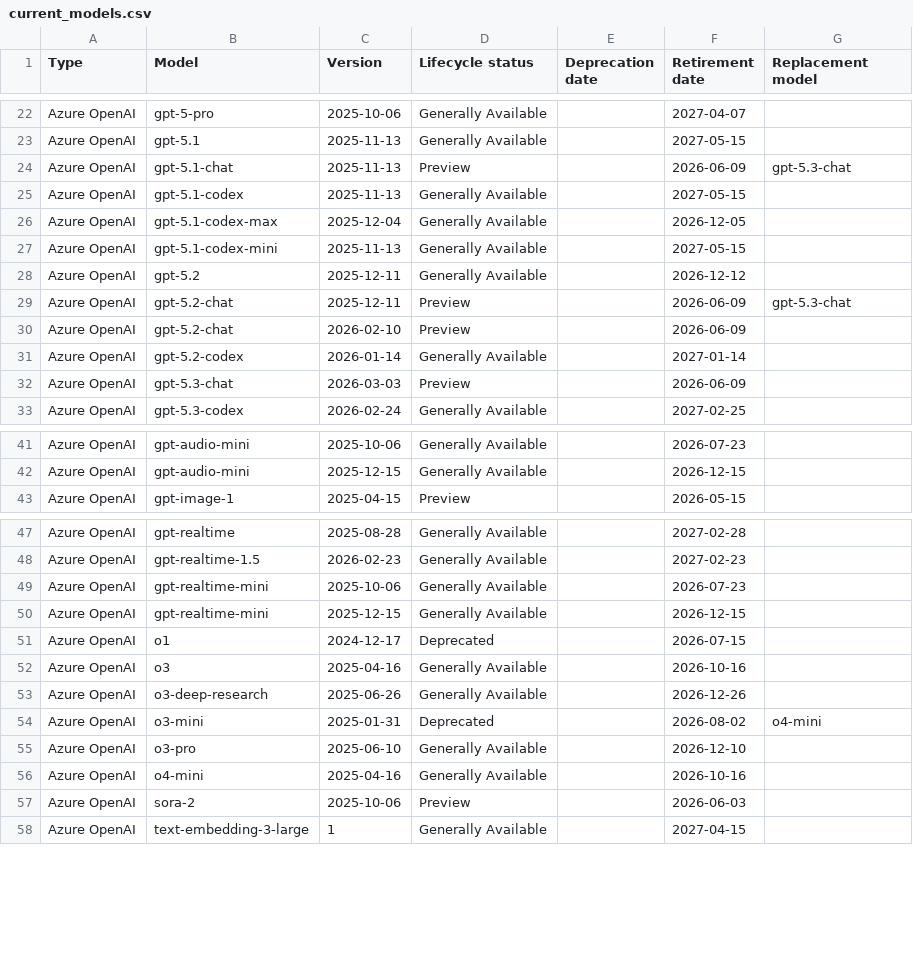
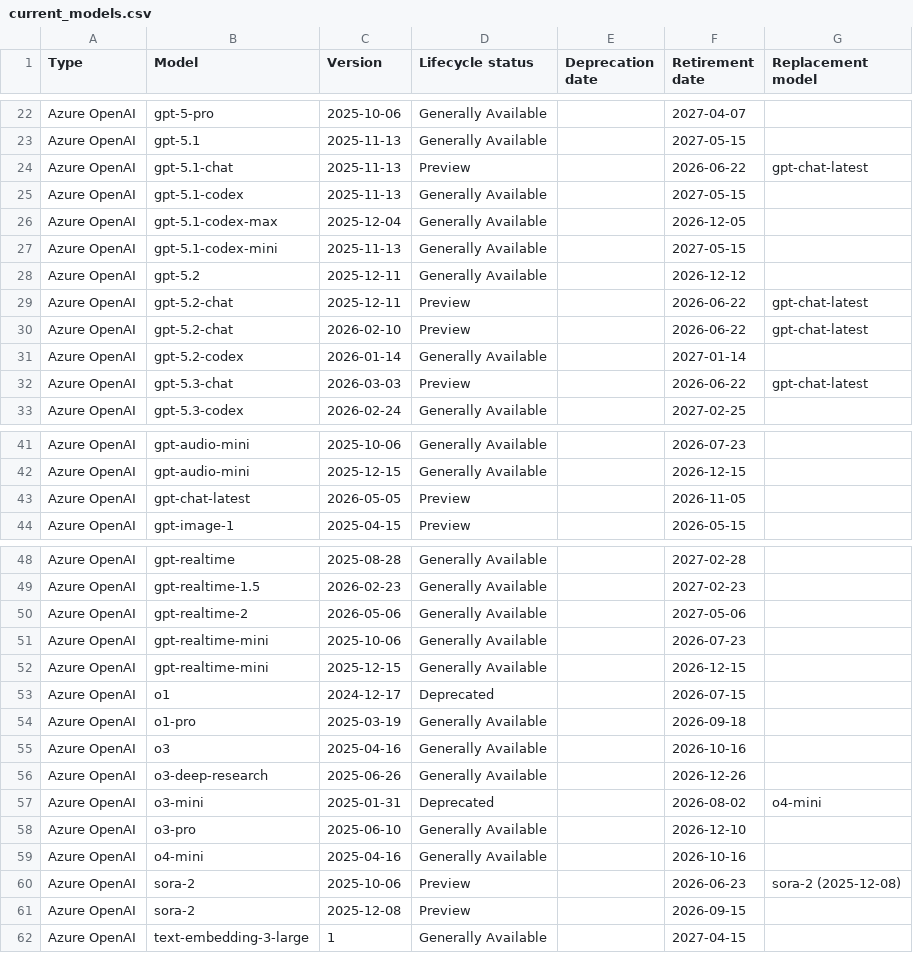
Before and after one commit to conoro/azure-ai-model-retirements-rss, a CSV file: output/current_models.csv, drawn as a sheet; only a part is shown, gaps mark what is left out; the diff covers the shown part only.

```diff
--- a/output/current_models.csv
+++ b/output/current_models.csv
@@ -23,3 +23,3 @@ Azure OpenAI,gpt-5-pro,2025-10-06,Generally Available,,2027-04-07,
 Azure OpenAI,gpt-5.1,2025-11-13,Generally Available,,2027-05-15,
-Azure OpenAI,gpt-5.1-chat,2025-11-13,Preview,,2026-06-09,gpt-5.3-chat
+Azure OpenAI,gpt-5.1-chat,2025-11-13,Preview,,2026-06-22,gpt-chat-latest
 Azure OpenAI,gpt-5.1-codex,2025-11-13,Generally Available,,2027-05-15,
@@ -28,6 +28,6 @@ Azure OpenAI,gpt-5.1-codex-mini,2025-11-13,Generally Available,,2027-05-15,
 Azure OpenAI,gpt-5.2,2025-12-11,Generally Available,,2026-12-12,
-Azure OpenAI,gpt-5.2-chat,2025-12-11,Preview,,2026-06-09,gpt-5.3-chat
-Azure OpenAI,gpt-5.2-chat,2026-02-10,Preview,,2026-06-09,
+Azure OpenAI,gpt-5.2-chat,2025-12-11,Preview,,2026-06-22,gpt-chat-latest
+Azure OpenAI,gpt-5.2-chat,2026-02-10,Preview,,2026-06-22,gpt-chat-latest
 Azure OpenAI,gpt-5.2-codex,2026-01-14,Generally Available,,2027-01-14,
-Azure OpenAI,gpt-5.3-chat,2026-03-03,Preview,,2026-06-09,
+Azure OpenAI,gpt-5.3-chat,2026-03-03,Preview,,2026-06-22,gpt-chat-latest
 Azure OpenAI,gpt-5.3-codex,2026-02-24,Generally Available,,2027-02-25,
@@ -42,2 +42,3 @@ Azure OpenAI,gpt-audio-mini,2025-10-06,Generally Available,,2026-07-23,
 Azure OpenAI,gpt-audio-mini,2025-12-15,Generally Available,,2026-12-15,
+Azure OpenAI,gpt-chat-latest,2026-05-05,Preview,,2026-11-05,
 Azure OpenAI,gpt-image-1,2025-04-15,Preview,,2026-05-15,
@@ -48,2 +49,3 @@ Azure OpenAI,gpt-realtime,2025-08-28,Generally Available,,2027-02-28,
 Azure OpenAI,gpt-realtime-1.5,2026-02-23,Generally Available,,2027-02-23,
+Azure OpenAI,gpt-realtime-2,2026-05-06,Generally Available,,2027-05-06,
 Azure OpenAI,gpt-realtime-mini,2025-10-06,Generally Available,,2026-07-23,
@@ -51,2 +53,3 @@ Azure OpenAI,gpt-realtime-mini,2025-12-15,Generally Available,,2026-12-15,
 Azure OpenAI,o1,2024-12-17,Deprecated,,2026-07-15,
+Azure OpenAI,o1-pro,2025-03-19,Generally Available,,2026-09-18,
 Azure OpenAI,o3,2025-04-16,Generally Available,,2026-10-16,
@@ -56,3 +59,4 @@ Azure OpenAI,o3-pro,2025-06-10,Generally Available,,2026-12-10,
 Azure OpenAI,o4-mini,2025-04-16,Generally Available,,2026-10-16,
-Azure OpenAI,sora-2,2025-10-06,Preview,,2026-06-03,
+Azure OpenAI,sora-2,2025-10-06,Preview,,2026-06-23,sora-2 (2025-12-08)
+Azure OpenAI,sora-2,2025-12-08,Preview,,2026-09-15,
 Azure OpenAI,text-embedding-3-large,1,Generally Available,,2027-04-15,
```
Also changed, not shown: 6 edited cells elsewhere in this file, 2 other files.
